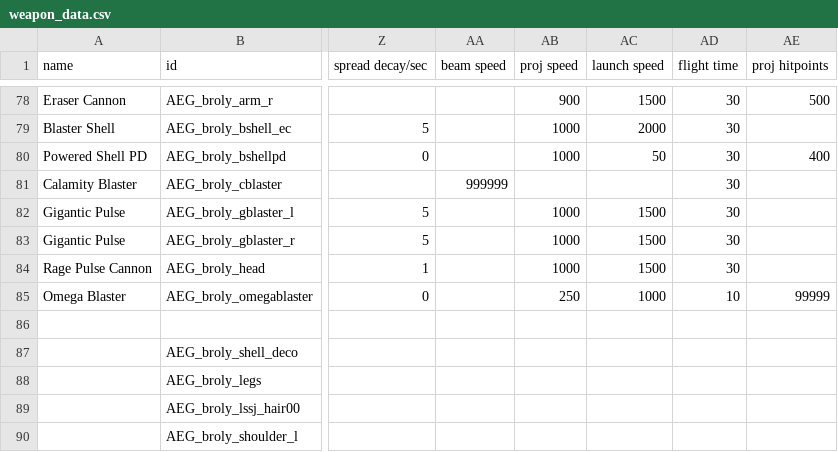
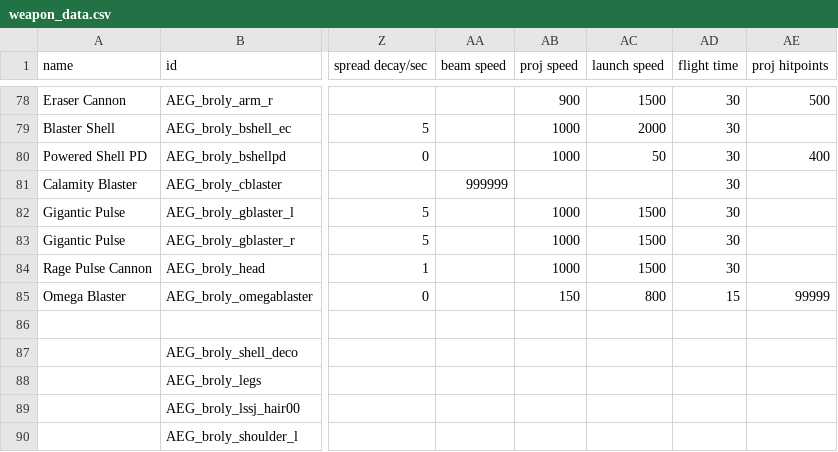
Before and after one commit to OmegaCore7/AEG, a CSV file: data/weapons/weapon_data.csv, drawn as a sheet; only a part is shown, gaps mark what is left out; the diff names each change by its address in the sheet, - before the commit and + after, or states it on an @@ line.

```diff
--- a/data/weapons/weapon_data.csv
+++ b/data/weapons/weapon_data.csv
-AB85 (proj speed): 250
+AB85 (proj speed): 150
-AC85 (launch speed): 1000
+AC85 (launch speed): 800
-AD85 (flight time): 10
+AD85 (flight time): 15
```
Also changed, not shown: 4 other files.
